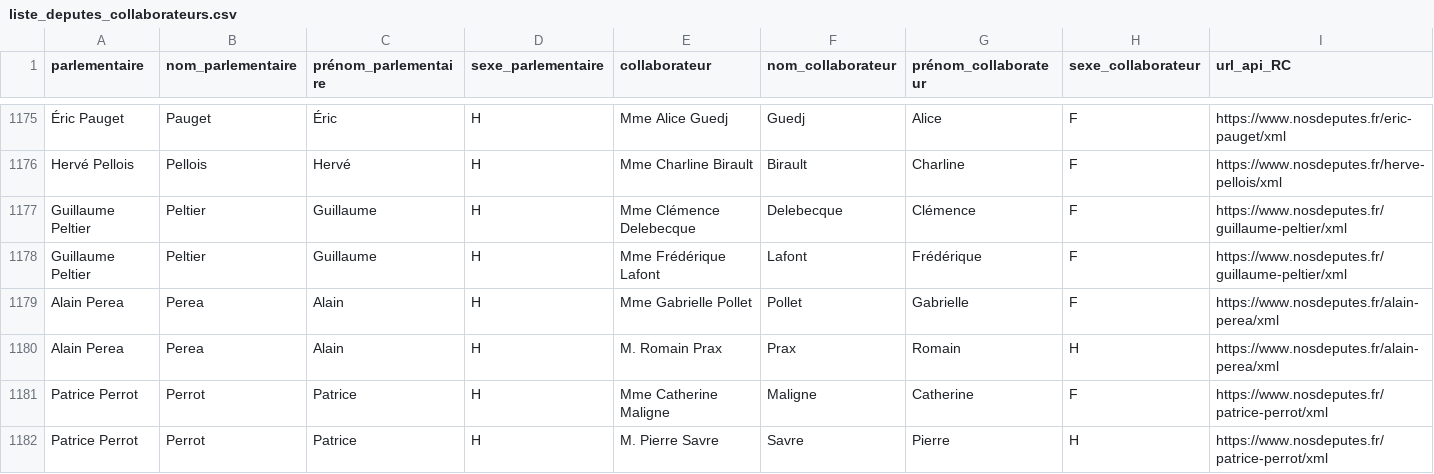
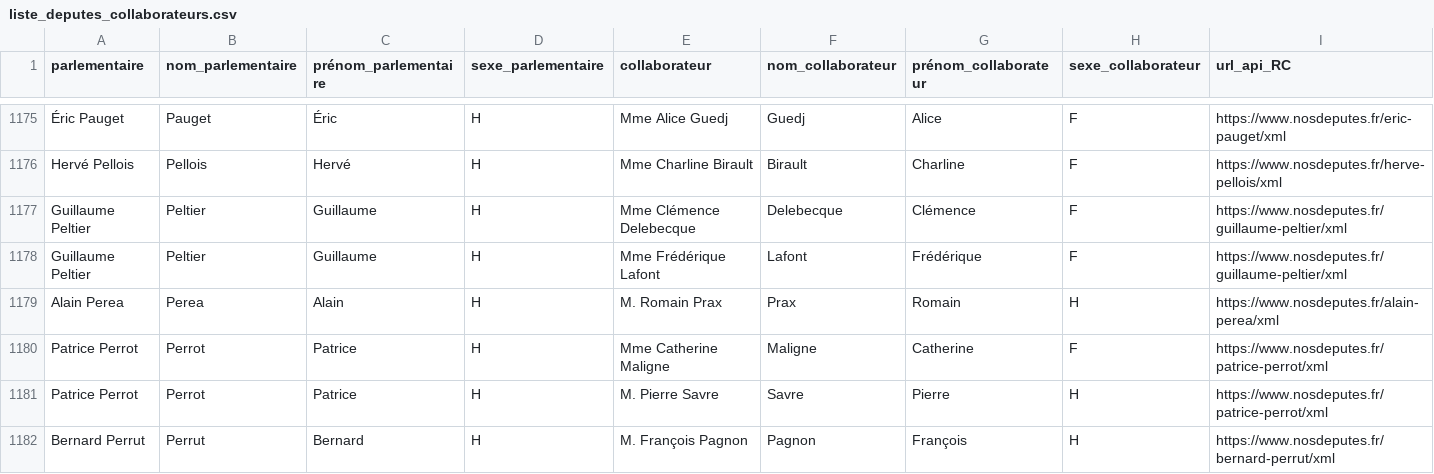
Before and after one commit to regardscitoyens/Collaborateurs-Parlement, a CSV file: data/liste_deputes_collaborateurs.csv, drawn as a sheet; only a part is shown, gaps mark what is left out; the shorter side is filled out with more unchanged rows; rows hold the shown columns only; the diff covers the shown part only; the diff names each change by its address in the sheet, - before the commit and + after, or states it on an @@ line.

Commit message:
autoupdate députés

```diff
--- a/data/liste_deputes_collaborateurs.csv
+++ b/data/liste_deputes_collaborateurs.csv
-row 1179: Alain Perea | Perea | Alain | H | Mme Gabrielle Pollet | Pollet | Gabrielle | F | https://www.nosdeputes.fr/alain-perea/xml
```
Also changed, not shown: 4 removed rows elsewhere in this file.
